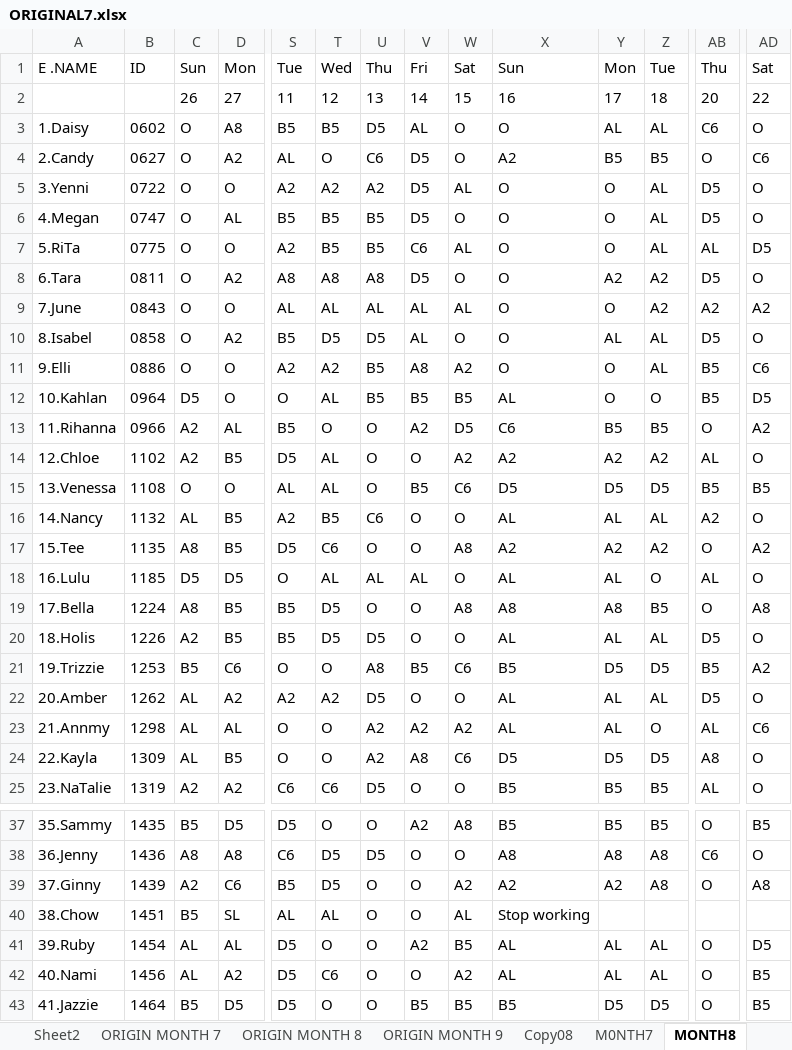
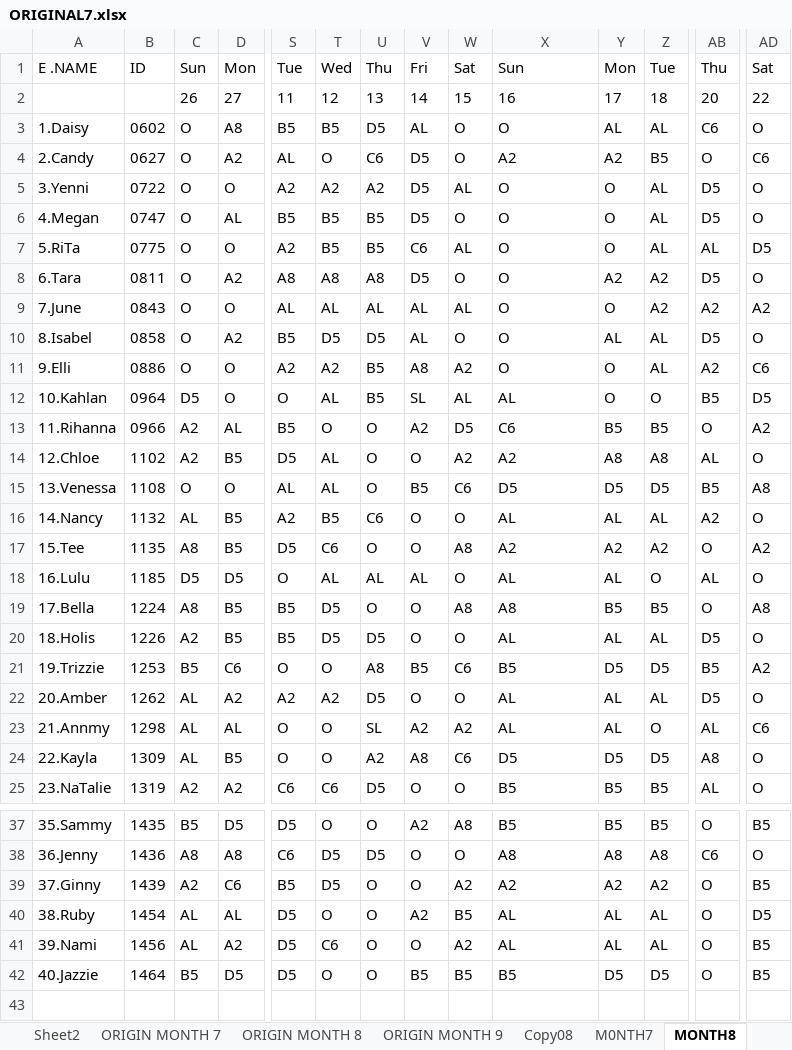
Before and after one commit to Chats-club/roter-ga, an Excel workbook: uploads/ORIGINAL7.xlsx, sheet MONTH8, drawn as a sheet; only a part is shown, gaps mark what is left out; values as stored, in another font and other column widths than the file's, no borders; charts and pictures not drawn; removed rows and columns are numbered as before the commit, all else as after; rows hold the shown columns only; the diff covers the shown part only; the diff names each change by its address in the sheet, - before the commit and + after, or states it on an @@ line.

```diff
--- a/uploads/ORIGINAL7.xlsx (sheet MONTH8)
+++ b/uploads/ORIGINAL7.xlsx (sheet MONTH8)
-Y4: B5
+Y4: A2
-AB11: B5
+AB11: A2
-V12: B5
+V12: SL
-W12: B5
+W12: AL
-Y14: A2
+Y14: A8
-Z14: A2
+Z14: A8
-AD15: B5
+AD15: A8
-Y19: A8
+Y19: B5
-U23: A2
+U23: SL
-Z39: A8
+Z39: A2
-AD39: A8
+AD39: B5
-row 40: 38.Chow | 1451 | B5 | SL | AL | AL | O | O | AL | Stop working
-A40: 39.Ruby
+A40: 38.Ruby
-A41: 40.Nami
+A41: 39.Nami
-A42: 41.Jazzie
+A42: 40.Jazzie
```
Also changed, not shown: 1 edited cell elsewhere in this sheet, sheet ORIGIN MONTH 9, sheet ORIGIN MONTH 8, sheet ManPower8, other sheet tabs, formulas that keep their value, charts or pictures, 6 other files.
